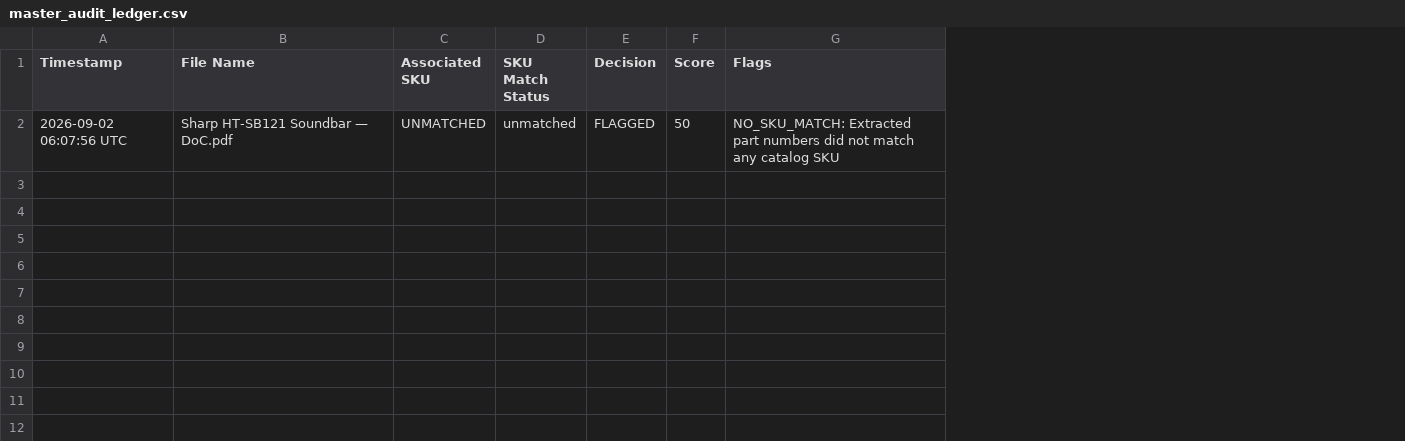
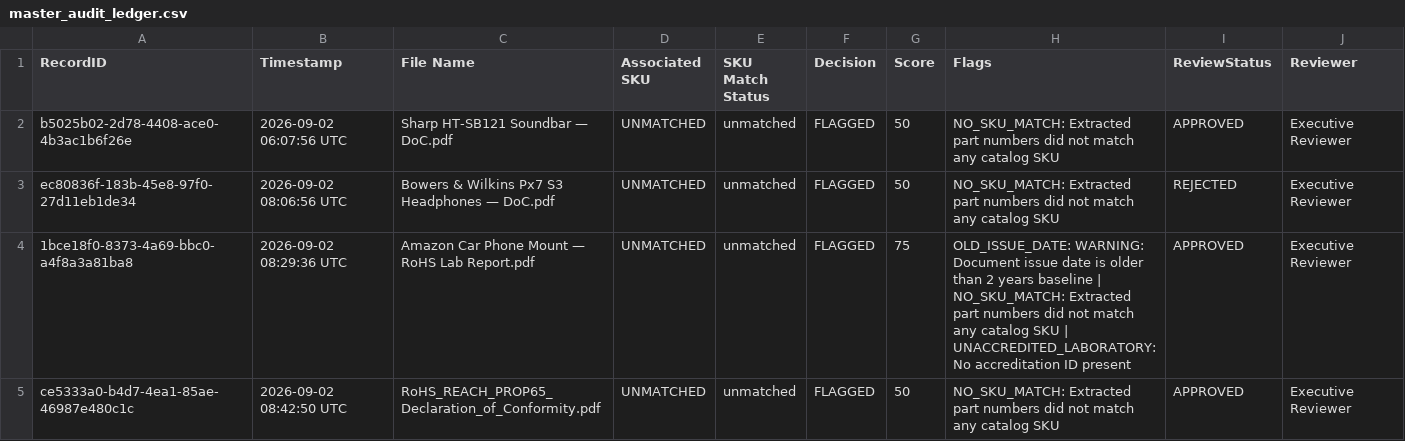
Before and after one commit to akansha27nov/supra-ai, a CSV file: logs/master_audit_ledger.csv, drawn as a sheet; the diff names each change by its address in the sheet, - before the commit and + after, or states it on an @@ line.

```diff
--- a/logs/master_audit_ledger.csv
+++ b/logs/master_audit_ledger.csv
+column A (RecordID), row 2: b5025b02-2d78-4408-ace0-4b3ac1b6f26e
+column I (ReviewStatus), row 2: APPROVED
+column J (Reviewer), row 2: Executive Reviewer
+row 3: ec80836f-183b-45e8-97f0-27d11eb1de34 | 2026-09-02 08:06:56 UTC | Bowers & Wilkins Px7 S3 Headphones — DoC.pdf | UNMATCHED | unmatched | FLAGGED | 50 | NO_SKU_MATCH: Extracted part numbers did not match any catalog SKU | REJECTED | Executive Reviewer
+row 4: 1bce18f0-8373-4a69-bbc0-a4f8a3a81ba8 | 2026-09-02 08:29:36 UTC | Amazon Car Phone Mount — RoHS Lab Report.pdf | UNMATCHED | unmatched | FLAGGED | 75 | OLD_ISSUE_DATE: WARNING: Document issue date is older than 2 years baseline | NO_SKU_MATCH: Extracted part numbers did not match any catalog SKU | UNACCREDITED_LABORATORY: No accreditation ID present | APPROVED | Executive Reviewer
+row 5: ce5333a0-b4d7-4ea1-85ae-46987e480c1c | 2026-09-02 08:42:50 UTC | RoHS_REACH_PROP65_Declaration_of_Conformity.pdf | UNMATCHED | unmatched | FLAGGED | 50 | NO_SKU_MATCH: Extracted part numbers did not match any catalog SKU | APPROVED | Executive Reviewer
```
Also changed, not shown: 4 other files.
